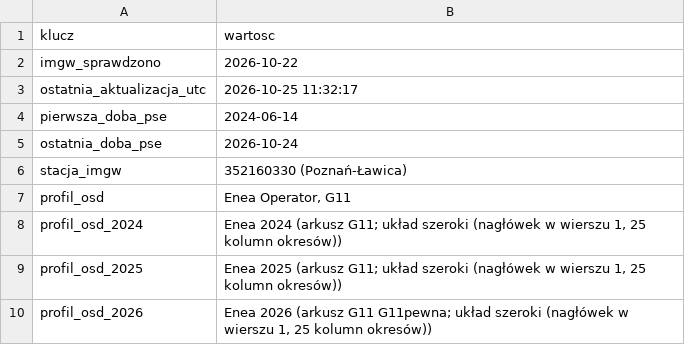
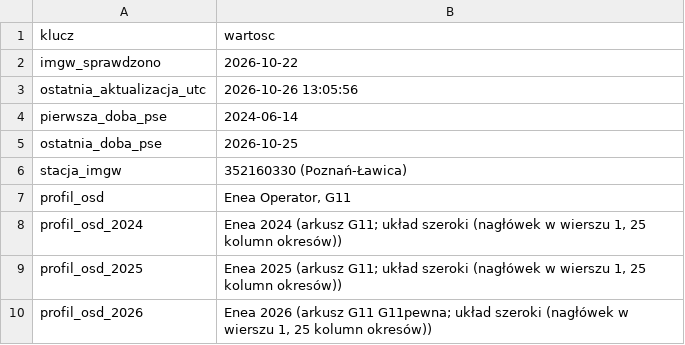
Before and after one commit to Proclever/taryfa-dynamiczna, a CSV file: data/aktualizacja.csv, drawn as a sheet.

```diff
--- a/data/aktualizacja.csv
+++ b/data/aktualizacja.csv
@@ -2,5 +2,5 @@ klucz,wartosc
 imgw_sprawdzono,2026-10-22
-ostatnia_aktualizacja_utc,2026-10-25 11:32:17
+ostatnia_aktualizacja_utc,2026-10-26 13:05:56
 pierwsza_doba_pse,2024-06-14
-ostatnia_doba_pse,2026-10-24
+ostatnia_doba_pse,2026-10-25
 stacja_imgw,352160330 (Poznań-Ławica)
```
Also changed, not shown: data/manifest.csv, 1 other file.
